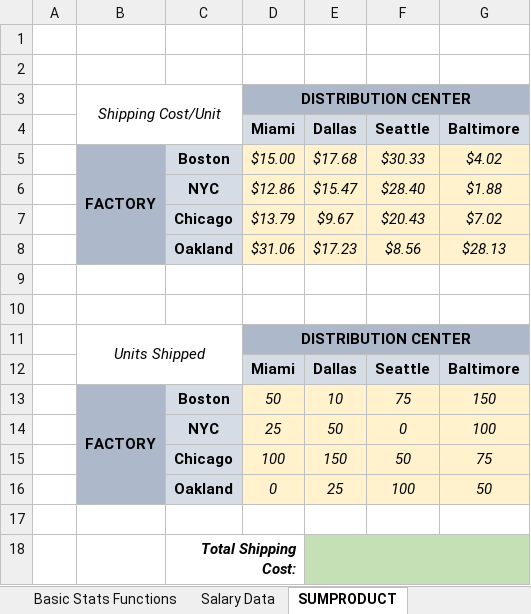
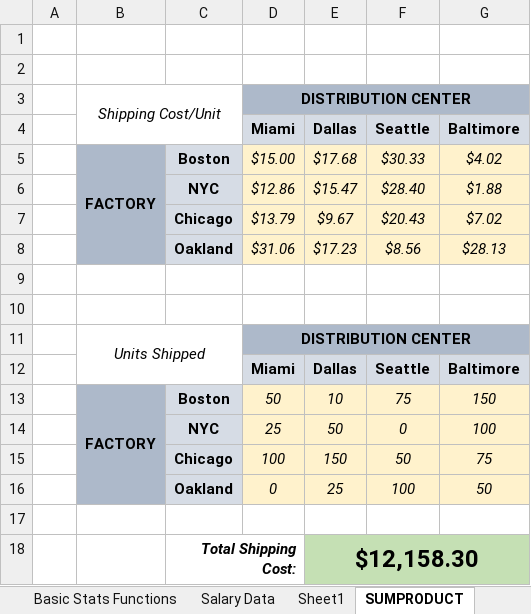
Before and after one commit to alanmalagonb/Learning-Excel, an Excel workbook: 1 - FORMULAS AND FUNCTIONS/Excel Demo Workbooks/Section4_Statistical_Functions.xlsx, sheet SUMPRODUCT, drawn as a sheet; values as stored, in another font and other column widths than the file's, no borders; the diff names each change by its address in the sheet, - before the commit and + after, or states it on an @@ line.

```diff
--- a/1 - FORMULAS AND FUNCTIONS/Excel Demo Workbooks/Section4_Statistical_Functions.xlsx (sheet SUMPRODUCT)
+++ b/1 - FORMULAS AND FUNCTIONS/Excel Demo Workbooks/Section4_Statistical_Functions.xlsx (sheet SUMPRODUCT)
+sheet tab: Sheet1
-E18 (Dallas): (empty)
+E18 (Dallas): $12,158.30
```
Also changed, not shown: sheet Salary Data, sheet Team Salary Dashboard, sheet Basic Stats Functions, sheet Data Profiling, sheet COUNTIF & SUMPRODUCT, hidden cells, charts or pictures, 1 - FORMULAS AND FUNCTIONS/Excel Demo Workbooks/Section6_Text_Functions.xlsx, 1 - FORMULAS AND FUNCTIONS/Excel Demo Workbooks/Section7_Date_Time_Functions.xlsx, 11 other files.
